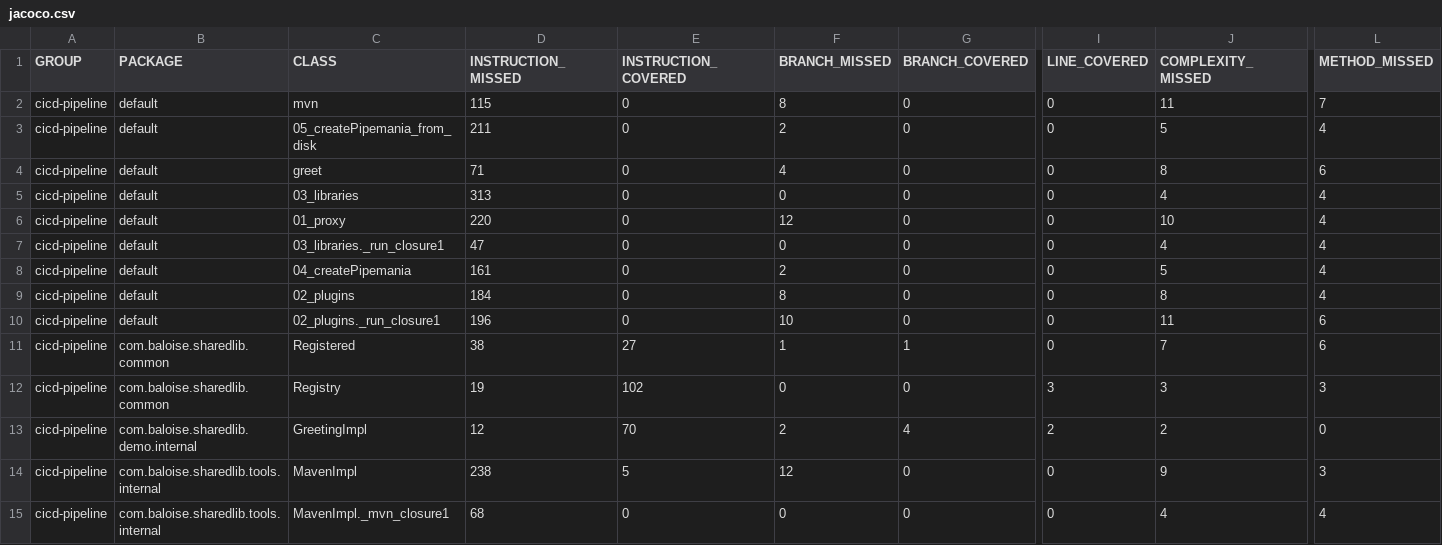
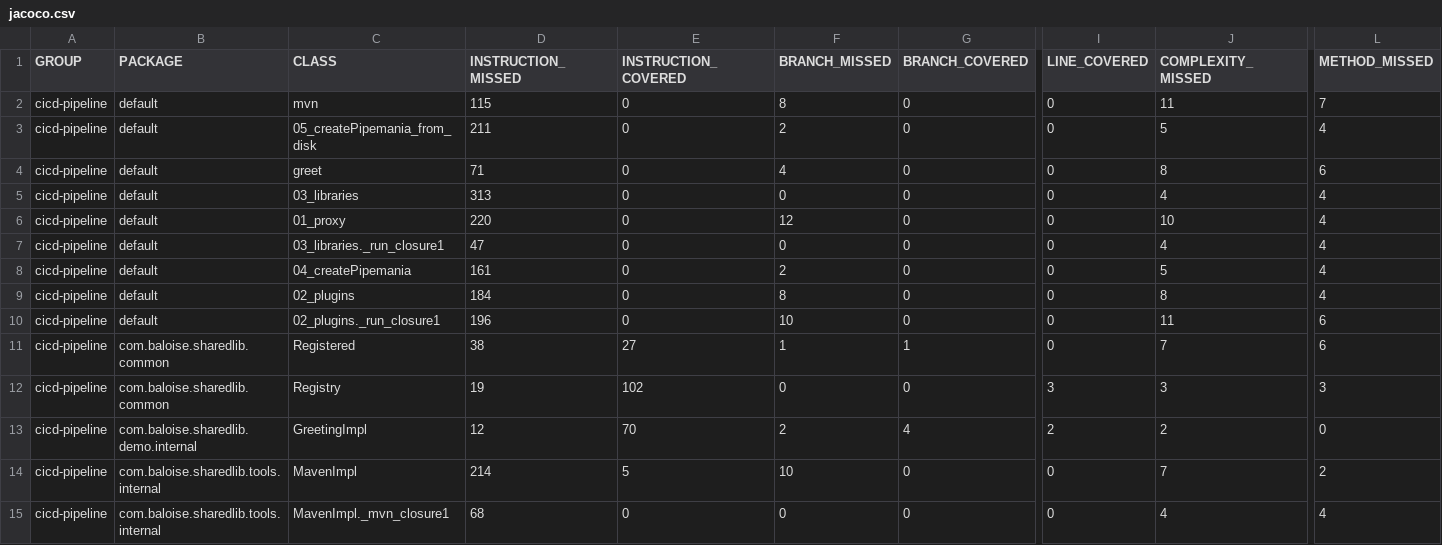
Before and after one commit to baloise/CICD-pipeline, a CSV file: site/feat/Maven/jacoco/jacoco.csv, drawn as a sheet; only a part is shown, gaps mark what is left out; the diff names each change by its address in the sheet, - before the commit and + after, or states it on an @@ line.

```diff
--- a/site/feat/Maven/jacoco/jacoco.csv
+++ b/site/feat/Maven/jacoco/jacoco.csv
-D14 (INSTRUCTION_MISSED): 238
+D14 (INSTRUCTION_MISSED): 214
-F14 (BRANCH_MISSED): 12
+F14 (BRANCH_MISSED): 10
-J14 (COMPLEXITY_MISSED): 9
+J14 (COMPLEXITY_MISSED): 7
-L14 (METHOD_MISSED): 3
+L14 (METHOD_MISSED): 2
```
Also changed, not shown: 8 other files.
